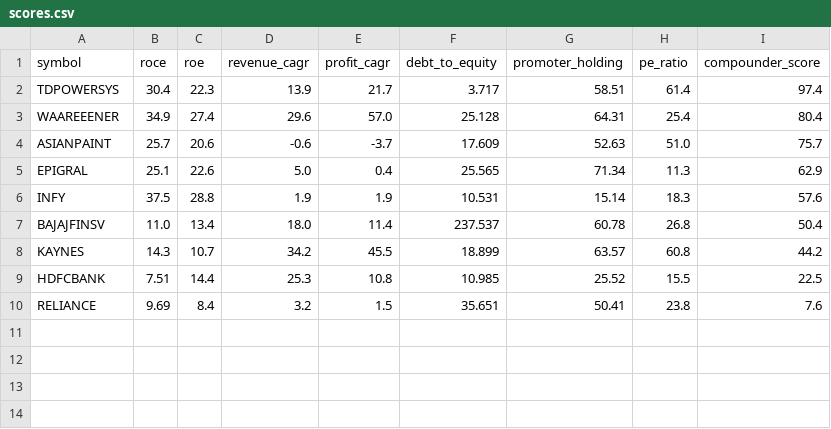
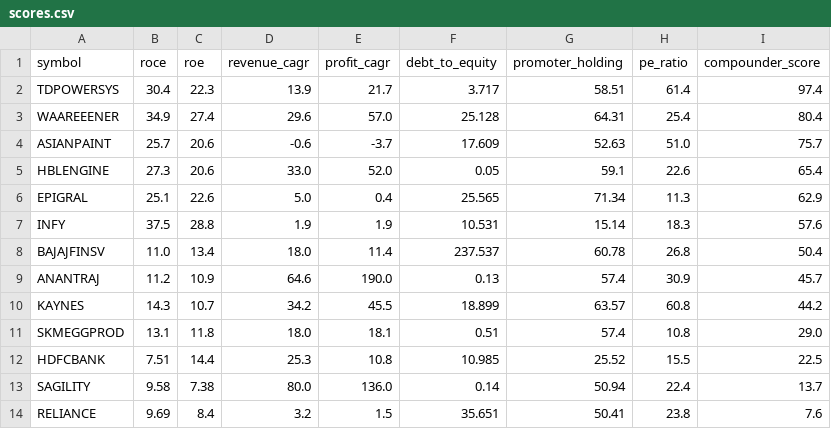
Before and after one commit to Aishwaryaaaaaaaa/dalal-sense, a CSV file: data/scores.csv, drawn as a sheet.

```diff
--- a/data/scores.csv
+++ b/data/scores.csv
@@ -4,2 +4,3 @@ WAAREEENER,34.9,27.4,29.6,57.0,25.128,64.31,25.4,80.4
 ASIANPAINT,25.7,20.6,-0.6,-3.7,17.609,52.63,51.0,75.7
+HBLENGINE,27.3,20.6,33.0,52.0,0.05,59.1,22.6,65.4
 EPIGRAL,25.1,22.6,5.0,0.4,25.565,71.34,11.3,62.9
@@ -7,4 +8,7 @@ INFY,37.5,28.8,1.9,1.9,10.531,15.14,18.3,57.6
 BAJAJFINSV,11.0,13.4,18.0,11.4,237.537,60.78,26.8,50.4
+ANANTRAJ,11.2,10.9,64.6,190.0,0.13,57.4,30.9,45.7
 KAYNES,14.3,10.7,34.2,45.5,18.899,63.57,60.8,44.2
+SKMEGGPROD,13.1,11.8,18.0,18.1,0.51,57.4,10.8,29.0
 HDFCBANK,7.51,14.4,25.3,10.8,10.985,25.52,15.5,22.5
+SAGILITY,9.58,7.38,80.0,136.0,0.14,50.94,22.4,13.7
 RELIANCE,9.69,8.4,3.2,1.5,35.651,50.41,23.8,7.6
```
Also changed, not shown: 3 other files.
